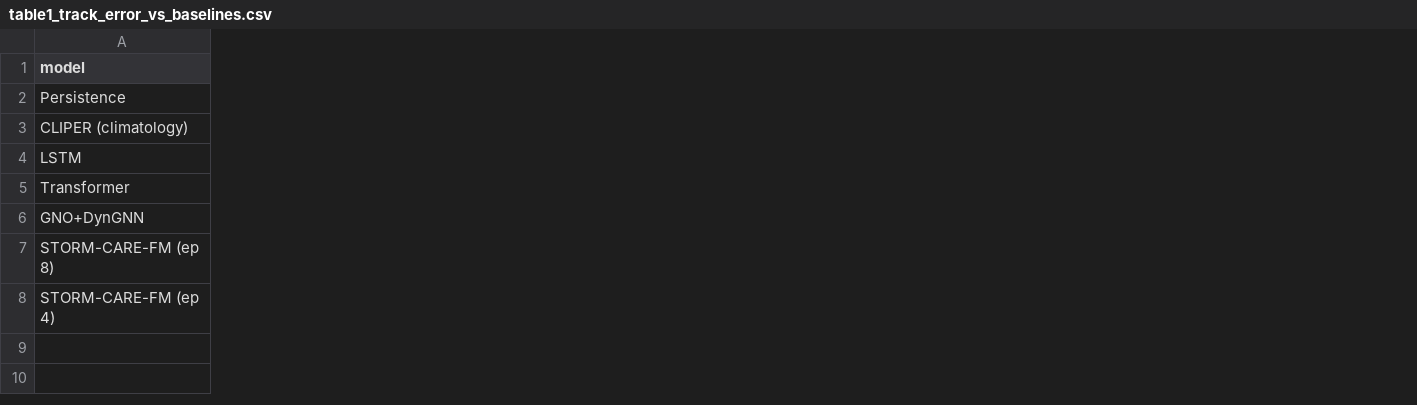
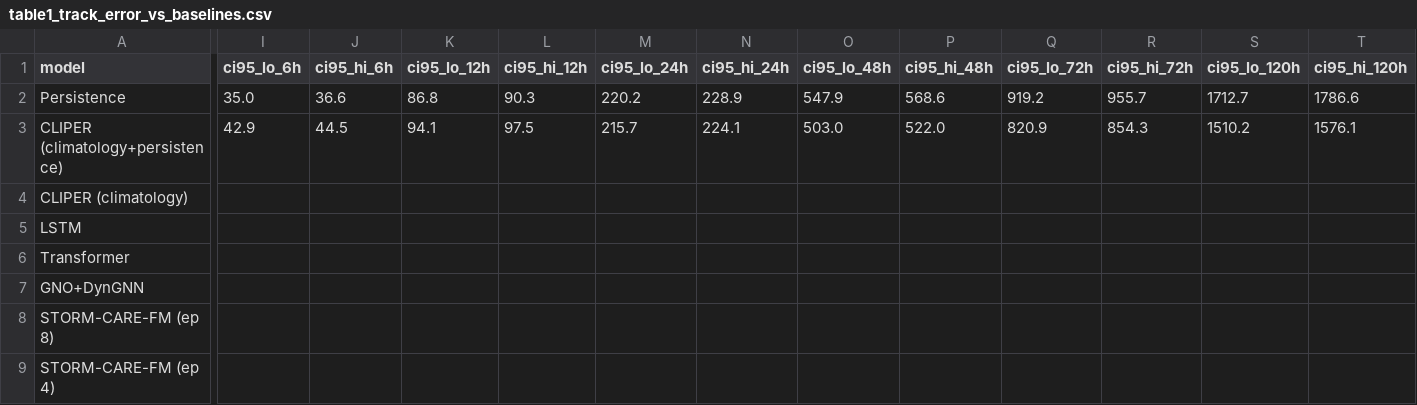
Before and after one commit to Ag230602/STORM_CARE, a CSV file: tables/table1_track_error_vs_baselines.csv, drawn as a sheet; only a part is shown, gaps mark what is left out; addresses are those after the commit; rows hold the shown columns only; the diff covers the shown part only; the diff names each change by its address in the sheet, - before the commit and + after, or states it on an @@ line.

```diff
--- a/tables/table1_track_error_vs_baselines.csv
+++ b/tables/table1_track_error_vs_baselines.csv
+column I (ci95_lo_6h), row 2: 35.0
+column J (ci95_hi_6h), row 2: 36.6
+column K (ci95_lo_12h), row 2: 86.8
+column L (ci95_hi_12h), row 2: 90.3
+column M (ci95_lo_24h), row 2: 220.2
+column N (ci95_hi_24h), row 2: 228.9
+column O (ci95_lo_48h), row 2: 547.9
+column P (ci95_hi_48h), row 2: 568.6
+column Q (ci95_lo_72h), row 2: 919.2
+column R (ci95_hi_72h), row 2: 955.7
+column S (ci95_lo_120h), row 2: 1712.7
+column T (ci95_hi_120h), row 2: 1786.6
+row 3: CLIPER (climatology+persistence) | 42.9 | 44.5 | 94.1 | 97.5 | 215.7 | 224.1 | 503.0 | 522.0 | 820.9 | 854.3 | 1510.2 | 1576.1
```
Also changed, not shown: 7 edited cells elsewhere in this file, tables/table2_humanitarian_impact.csv, tables/table3_ablations.csv, 10 other files.
